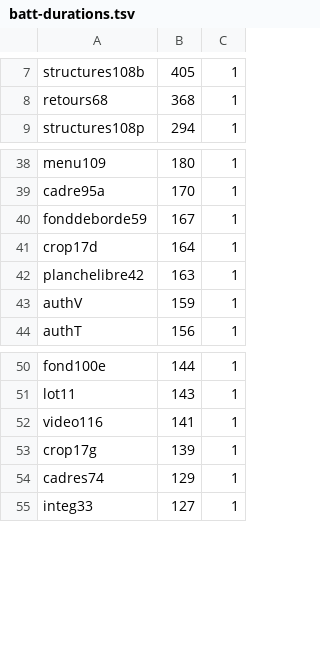
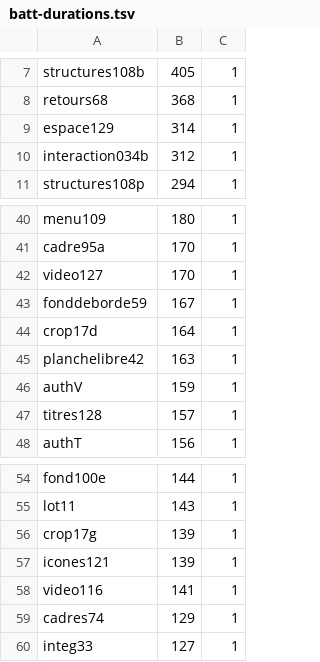
Before and after one commit to Themlaw/portfolio-studio, a TSV file: scripts/batt-durations.tsv, drawn as a sheet; only a part is shown, gaps mark what is left out.

Commit message:
Integration v0.34b : suites 121/127/128/129 inscrites, suite d interaction, e2e-icones121 adaptee
- scripts/e2e-interaction034b.mjs (id interaction034b) : interactions 127 x lecteur, 128 x 129,
  129 x 113, 128 x 119/120/124, 121 x 127, repli plein ecran WebKit.
- batterie 104 / CI 103 : durees (batt-durations.tsv), ci-weights.json, batt-map.json regeneree,
  ids dans test-all-local.sh (en-tete et tableau E2E).
- e2e-icones121 adapte au lot 127 (son par defaut = icone son au repos puis muet ; plein ecran present) :
  aucune assertion supprimee ni affaiblie.

```diff
--- a/scripts/batt-durations.tsv
+++ b/scripts/batt-durations.tsv
@@ -8,2 +8,4 @@ structures108b	405	1
 retours68	368	1
+espace129	314	1
+interaction034b	312	1
 structures108p	294	1
@@ -39,2 +41,3 @@ menu109	180	1
 cadre95a	170	1
+video127	170	1
 fonddeborde59	167	1
@@ -43,2 +46,3 @@ planchelibre42	163	1
 authV	159	1
+titres128	157	1
 authT	156	1
@@ -51,4 +55,5 @@ fond100e	144	1
 lot11	143	1
+crop17g	139	1
+icones121	139	1
 video116	141	1
-crop17g	139	1
 cadres74	129	1
```
Also changed, not shown: 5 other files.
